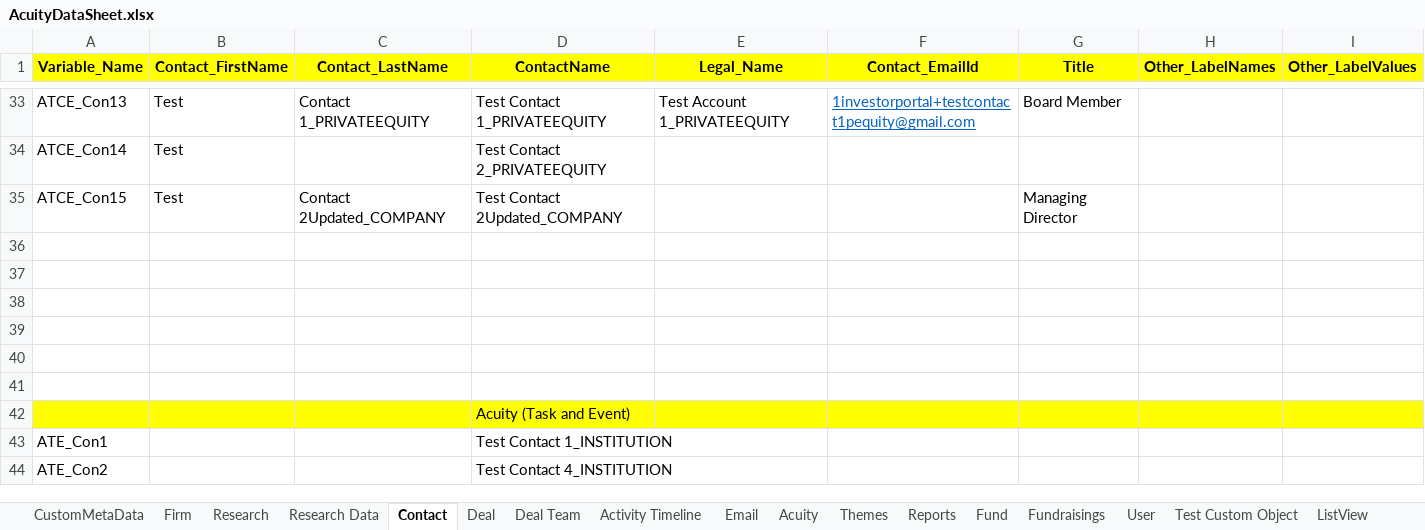
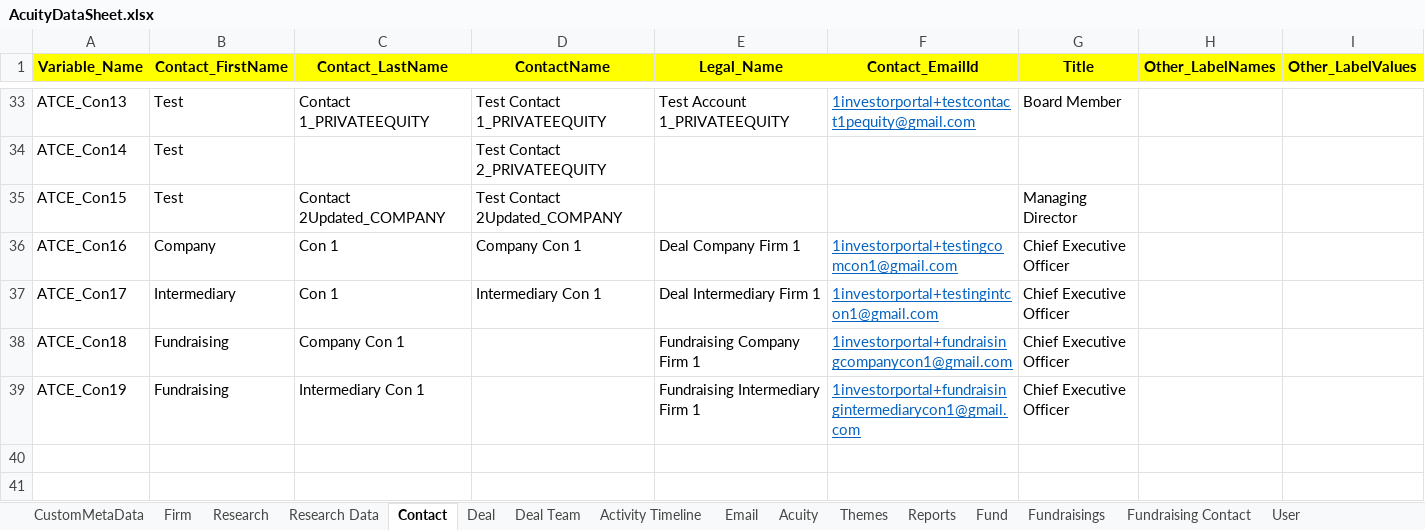
Before and after one commit to NitinNavatar/PE4.7, an Excel workbook: AcuityDataSheet.xlsx, sheet Contact, drawn as a sheet; only a part is shown, gaps mark what is left out; the shorter side is filled out with more unchanged rows; values as stored, in another font and other column widths than the file's, no borders; the diff names each change by its address in the sheet, - before the commit and + after, or states it on an @@ line.

```diff
--- a/AcuityDataSheet.xlsx (sheet Contact)
+++ b/AcuityDataSheet.xlsx (sheet Contact)
+sheet tab: Fundraising Contact
-row 36: (empty)
+row 36: ATCE_Con16 | Company | Con 1 | Company Con 1 | Deal Company Firm 1 | 1investorportal+testingcomcon1@gmail.com | Chief Executive Officer
-row 37: (empty)
+row 37: ATCE_Con17 | Intermediary | Con 1 | Intermediary Con 1 | Deal Intermediary Firm 1 | 1investorportal+testingintcon1@gmail.com | Chief Executive Officer
-row 38: (empty)
+row 38: ATCE_Con18 | Fundraising | Company Con 1 |  | Fundraising Company Firm 1 | 1investorportal+fundraisingcompanycon1@gmail.com | Chief Executive Officer
-row 39: (empty)
+row 39: ATCE_Con19 | Fundraising | Intermediary Con 1 |  | Fundraising Intermediary Firm 1 | 1investorportal+fundraisingintermediarycon1@gmail.com | Chief Executive Officer
```
Also changed, not shown: sheet Acuity, sheet Activity Timeline, sheet Deal Team, sheet Firm, sheet Fundraisings, sheet Deal, TestCases.xlsx, 1 other file.
